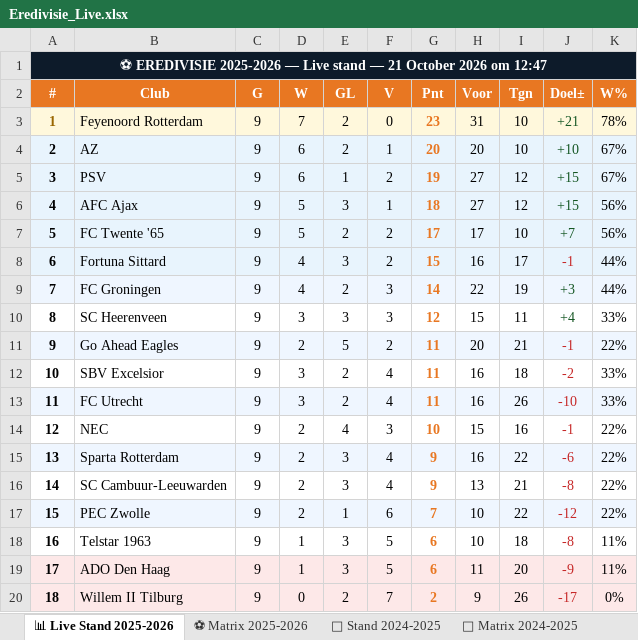
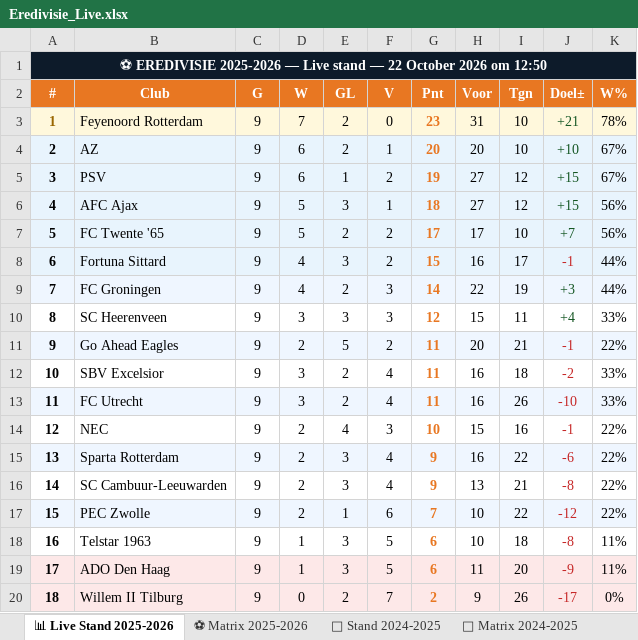
Before and after one commit to Graceland1502/Eredivisie, an Excel workbook: Eredivisie_Live.xlsx, sheet 📊 Live Stand 2025-2026, drawn as a sheet; values as stored, in another font and other column widths than the file's, no borders; the diff names each change by its address in the sheet, - before the commit and + after, or states it on an @@ line.

Commit message:
Eredivisie bijgewerkt 22-10-2026 12:50

```diff
--- a/Eredivisie_Live.xlsx (sheet 📊 Live Stand 2025-2026)
+++ b/Eredivisie_Live.xlsx (sheet 📊 Live Stand 2025-2026)
-A1 (#): …stand — 21 October 2026 om 12:47
+A1 (#): …stand — 22 October 2026 om 12:50
```
Also changed, not shown: sheet ⚽ Matrix 2025-2026.
